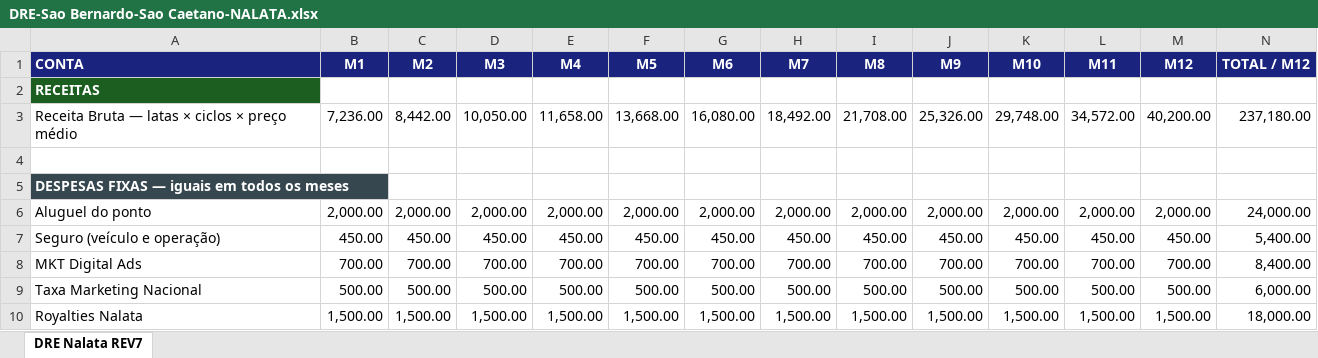
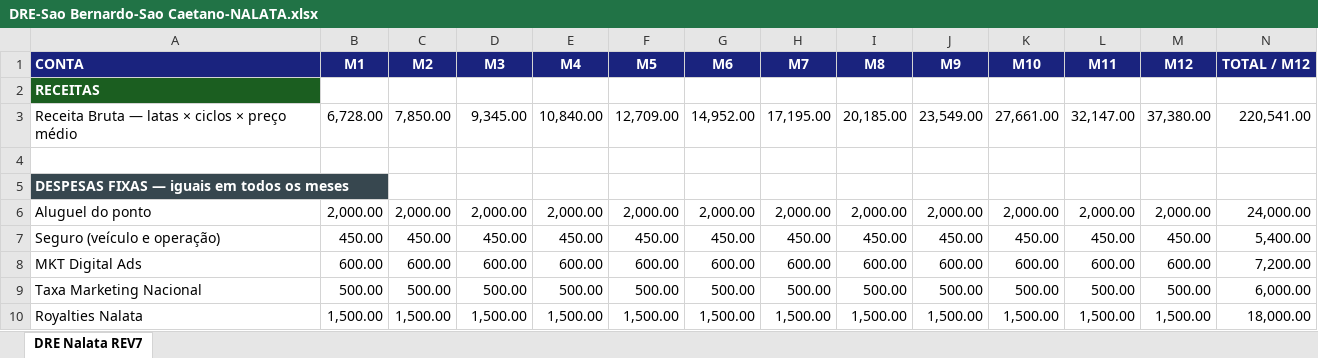
Before and after one commit to nalatadescarte/DASHBOARD-SIMULADOR, an Excel workbook: APRESENTAÇÃO SIMULAÇÕES/DRE-Sao Bernardo-Sao Caetano-NALATA.xlsx, sheet DRE Nalata REV7, drawn as a sheet; only a part is shown; values as stored, in another font and other column widths than the file's, no borders; the diff covers the shown part only; the diff names each change by its address in the sheet, - before the commit and + after, or states it on an @@ line.

```diff
--- a/APRESENTAÇÃO SIMULAÇÕES/DRE-Sao Bernardo-Sao Caetano-NALATA.xlsx (sheet DRE Nalata REV7)
+++ b/APRESENTAÇÃO SIMULAÇÕES/DRE-Sao Bernardo-Sao Caetano-NALATA.xlsx (sheet DRE Nalata REV7)
-B3 (M1): 7,236.00
+B3 (M1): 6,728.00
-C3 (M2): 8,442.00
+C3 (M2): 7,850.00
-D3 (M3): 10,050.00
+D3 (M3): 9,345.00
-E3 (M4): 11,658.00
+E3 (M4): 10,840.00
-F3 (M5): 13,668.00
+F3 (M5): 12,709.00
-G3 (M6): 16,080.00
+G3 (M6): 14,952.00
-H3 (M7): 18,492.00
+H3 (M7): 17,195.00
-I3 (M8): 21,708.00
+I3 (M8): 20,185.00
-J3 (M9): 25,326.00
+J3 (M9): 23,549.00
-K3 (M10): 29,748.00
+K3 (M10): 27,661.00
-L3 (M11): 34,572.00
+L3 (M11): 32,147.00
-M3 (M12): 40,200.00
+M3 (M12): 37,380.00
-N3 (TOTAL / M12): 237,180.00
+N3 (TOTAL / M12): 220,541.00
-B8 (M1): 700.00
+B8 (M1): 600.00
-C8 (M2): 700.00
+C8 (M2): 600.00
-D8 (M3): 700.00
+D8 (M3): 600.00
-E8 (M4): 700.00
+E8 (M4): 600.00
-F8 (M5): 700.00
+F8 (M5): 600.00
-G8 (M6): 700.00
+G8 (M6): 600.00
-H8 (M7): 700.00
+H8 (M7): 600.00
-I8 (M8): 700.00
+I8 (M8): 600.00
-J8 (M9): 700.00
+J8 (M9): 600.00
-K8 (M10): 700.00
+K8 (M10): 600.00
-L8 (M11): 700.00
+L8 (M11): 600.00
-M8 (M12): 700.00
+M8 (M12): 600.00
-N8 (TOTAL / M12): 8,400.00
+N8 (TOTAL / M12): 7,200.00
```
Also changed, not shown: 65 edited cells and cell formats elsewhere in this sheet, 5 other files.
